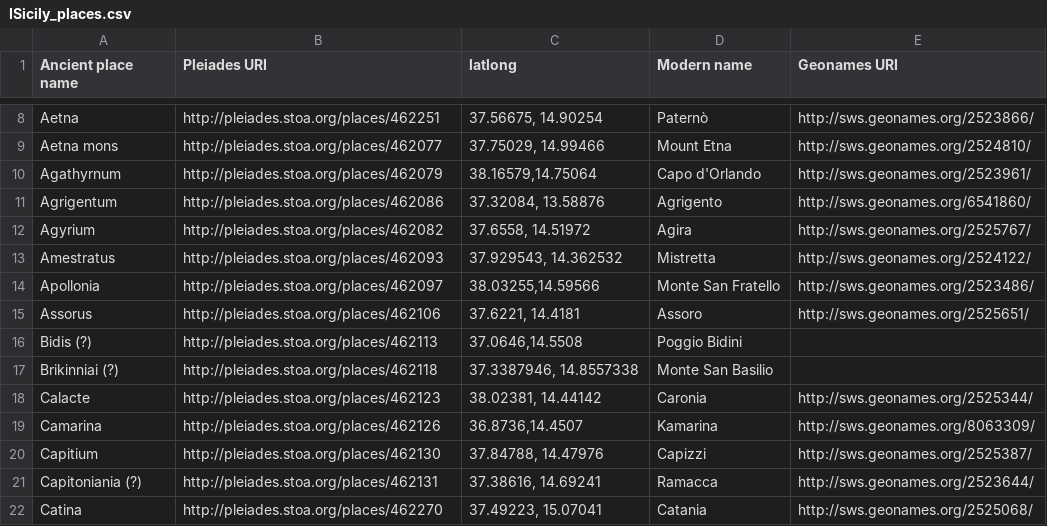
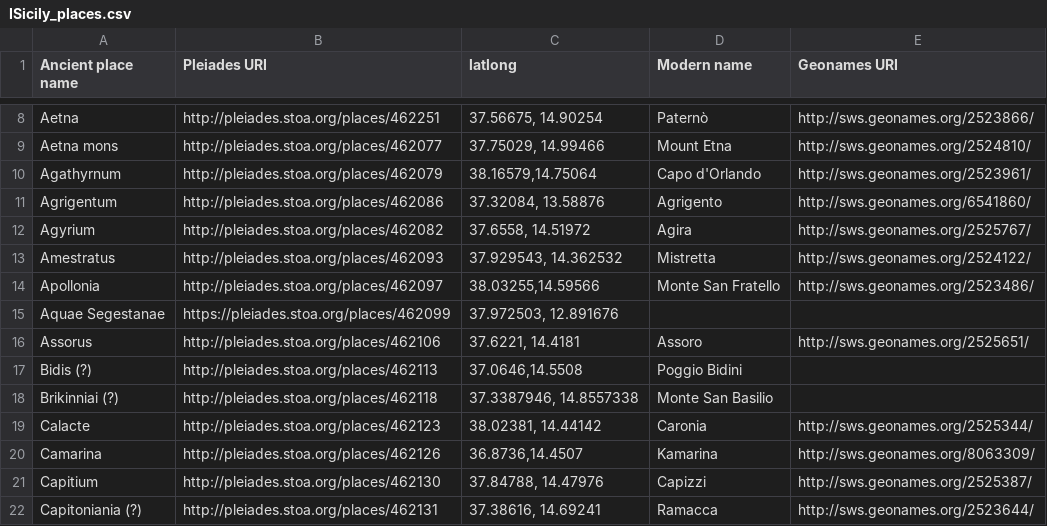
Before and after one commit to ISicily/ISicily, a CSV file: alists/ISicily_places.csv, drawn as a sheet; only a part is shown, gaps mark what is left out; the shorter side is filled out with more unchanged rows.

Commit message:
additional location to places; created 4409 and 4410
Added Aquae Segestanae

```diff
--- a/alists/ISicily_places.csv
+++ b/alists/ISicily_places.csv
@@ -14,2 +14,3 @@ Amestratus,http://pleiades.stoa.org/places/462093,"37.929543, 14.362532",Mistret
 Apollonia,http://pleiades.stoa.org/places/462097,"38.03255,14.59566",Monte San Fratello,http://sws.geonames.org/2523486/
+Aquae Segestanae,https://pleiades.stoa.org/places/462099,"37.972503, 12.891676",,
 Assorus,http://pleiades.stoa.org/places/462106,"37.6221, 14.4181",Assoro,http://sws.geonames.org/2525651/
```
Also changed, not shown: 2 other files.
